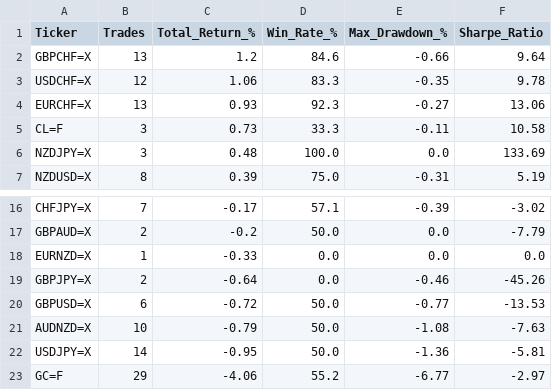
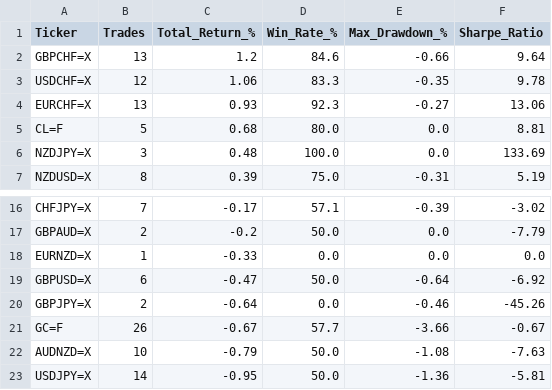
Before and after one commit to victorlemasi/HMM-CODE, a CSV file: backtest_results.csv, drawn as a sheet; only a part is shown, gaps mark what is left out.

```diff
--- a/backtest_results.csv
+++ b/backtest_results.csv
@@ -4,3 +4,3 @@ USDCHF=X,12,1.06,83.3,-0.35,9.78
 EURCHF=X,13,0.93,92.3,-0.27,13.06
-CL=F,3,0.73,33.3,-0.11,10.58
+CL=F,5,0.68,80.0,0.0,8.81
 NZDJPY=X,3,0.48,100.0,0.0,133.69
@@ -18,6 +18,6 @@ GBPAUD=X,2,-0.2,50.0,0.0,-7.79
 EURNZD=X,1,-0.33,0.0,0.0,0.0
+GBPUSD=X,6,-0.47,50.0,-0.64,-6.92
 GBPJPY=X,2,-0.64,0.0,-0.46,-45.26
-GBPUSD=X,6,-0.72,50.0,-0.77,-13.53
+GC=F,26,-0.67,57.7,-3.66,-0.67
 AUDNZD=X,10,-0.79,50.0,-1.08,-7.63
 USDJPY=X,14,-0.95,50.0,-1.36,-5.81
-GC=F,29,-4.06,55.2,-6.77,-2.97
```
Also changed, not shown: backtest_trade_log.csv, 3 other files.
